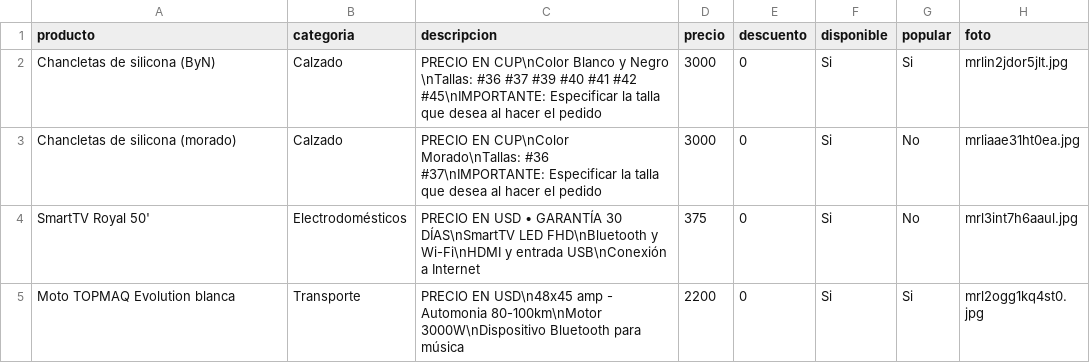
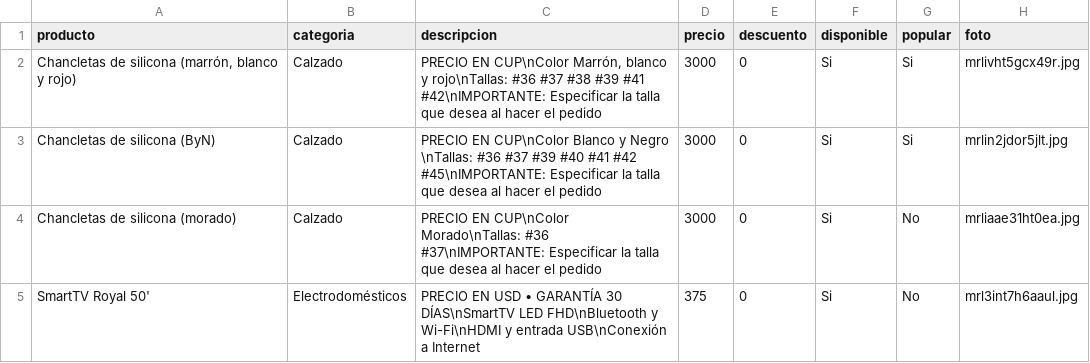
Before and after one commit to williamwolf92/pedidos001, a CSV file: inventario.csv, drawn as a sheet; only a part is shown; the shorter side is filled out with more unchanged rows; the diff names each change by its address in the sheet, - before the commit and + after, or states it on an @@ line.

Commit message:
Actualizar inventario - 14/7/2026, 11:32:35 p.m.

```diff
--- a/inventario.csv
+++ b/inventario.csv
+row 2: Chancletas de silicona (marrón, blanco y rojo) | Calzado | PRECIO EN CUP\nColor Marrón, blanco y rojo\nTallas: #36 #37 #38 #39 #41 #42\nIMPORTANTE: Especificar la talla que desea al hacer el pedido | 3000 | 0 | Si | Si | mrlivht5gcx49r.jpg
```
